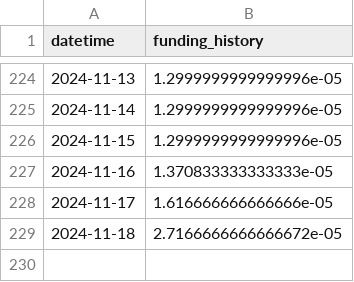
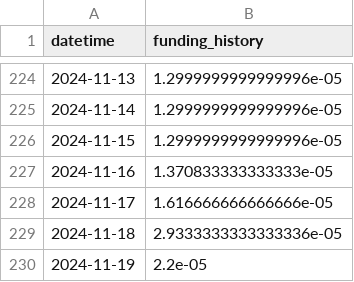
Before and after one commit to harmonixfi/harmonix-api, a CSV file: src/data/funding_history_aevo.csv, drawn as a sheet; only a part is shown, gaps mark what is left out.

```diff
--- a/src/data/funding_history_aevo.csv
+++ b/src/data/funding_history_aevo.csv
@@ -228,2 +228,3 @@ datetime,funding_history
 2024-11-17,1.616666666666666e-05
-2024-11-18,2.7166666666666672e-05
+2024-11-18,2.9333333333333336e-05
+2024-11-19,2.2e-05
```
Also changed, not shown: src/data/funding_history_bsx.csv, src/data/funding_history_goldlink.csv, 3 other files.
